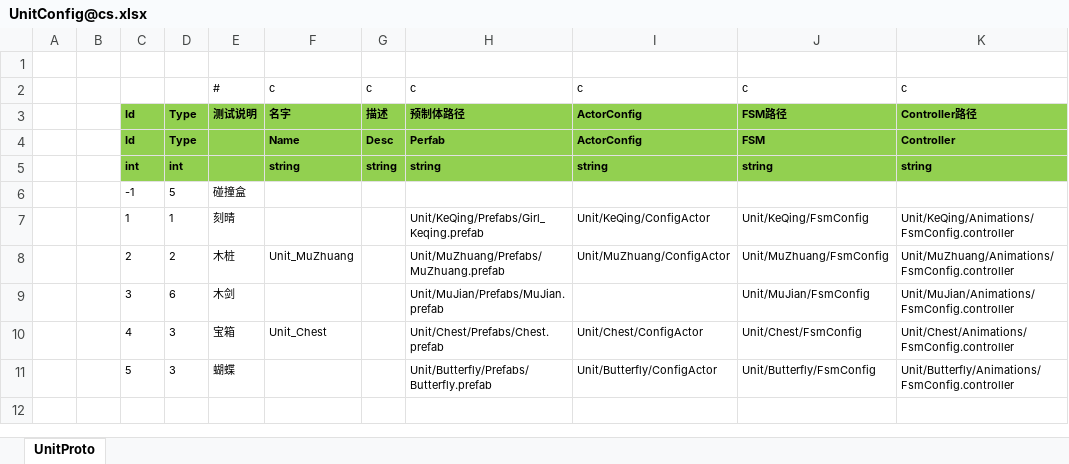
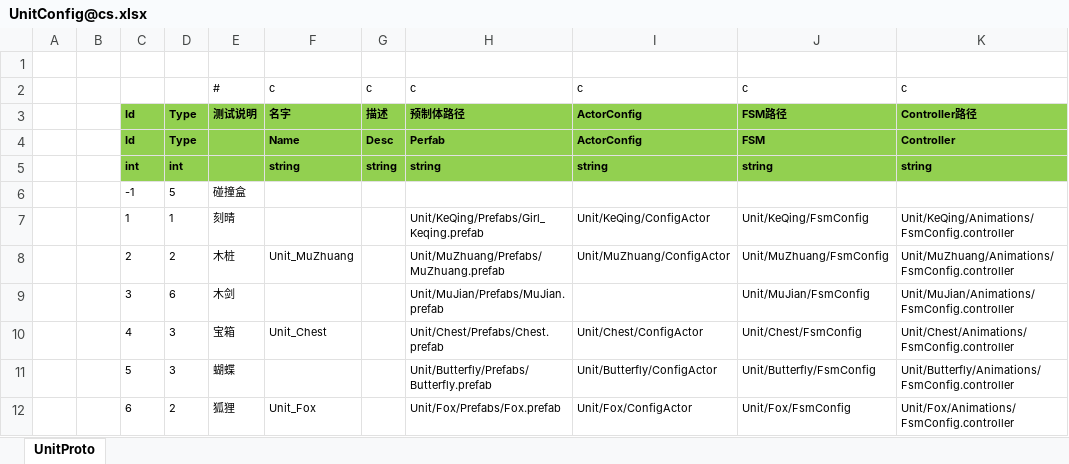
Before and after one commit to 526077247/GenshinGamePlay, an Excel workbook: Excel/UnitConfig@cs.xlsx, sheet UnitProto, drawn as a sheet; values as stored, in another font and other column widths than the file's, no borders; the diff names each change by its address in the sheet, - before the commit and + after, or states it on an @@ line.

```diff
--- a/Excel/UnitConfig@cs.xlsx (sheet UnitProto)
+++ b/Excel/UnitConfig@cs.xlsx (sheet UnitProto)
+row 12:  |  | 6 | 2 | 狐狸 | Unit_Fox |  | Unit/Fox/Prefabs/Fox.prefab | Unit/Fox/ConfigActor | Unit/Fox/FsmConfig | Unit/Fox/Animations/FsmConfig.controller
```
Also changed, not shown: Excel/I18NConfig@c.xlsx, Excel/MonsterConfig@cs.xlsx, 46 other files.
